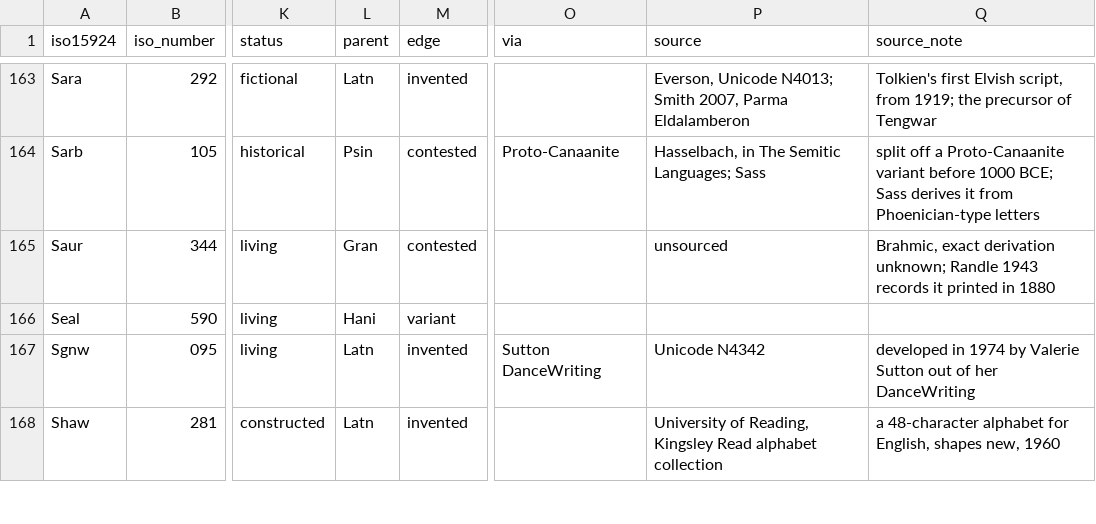
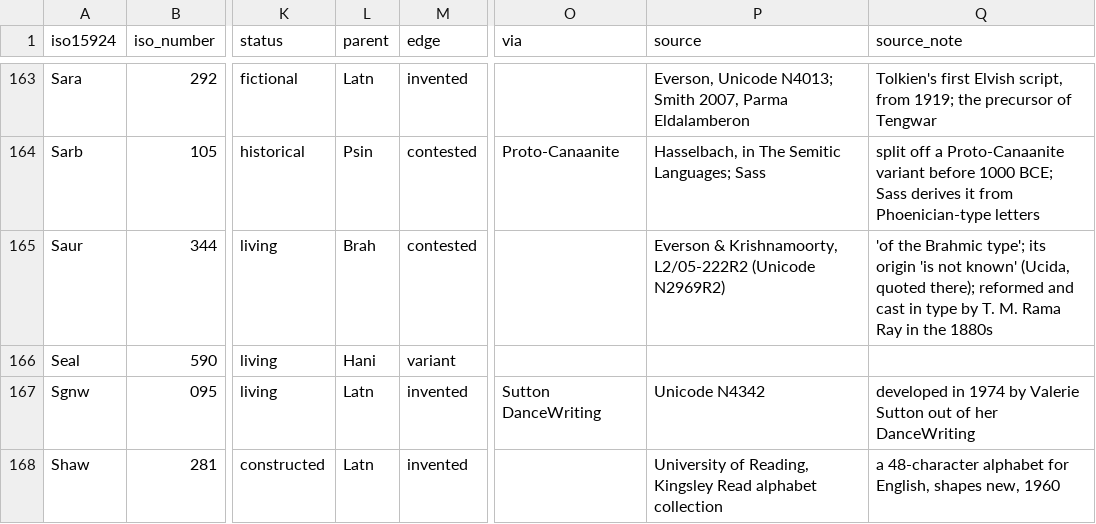
Before and after one commit to kilworks/descent-of-writing, a CSV file: out/scripts_catalogue.csv, drawn as a sheet; only a part is shown, gaps mark what is left out; the diff names each change by its address in the sheet, - before the commit and + after, or states it on an @@ line.

```diff
--- a/out/scripts_catalogue.csv
+++ b/out/scripts_catalogue.csv
-L165 (parent): Gran
+L165 (parent): Brah
-P165 (source): unsourced
+P165 (source): Everson & Krishnamoorty, L2/05-222R2 (Unicode N2969R2)
-Q165 (source_note): Brahmic, exact derivation unknown; Randle 1943 records it printed in 1880
+Q165 (source_note): 'of the Brahmic type'; its origin 'is not known' (Ucida, quoted there); reformed and cast in type by T. M. Rama Ray in the 1880s
```
Also changed, not shown: 6 other files.
